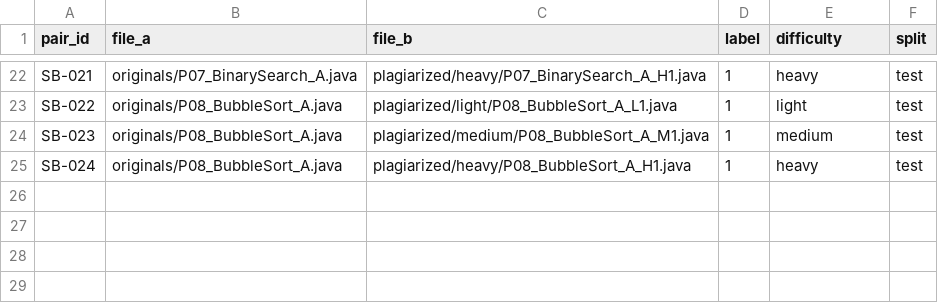
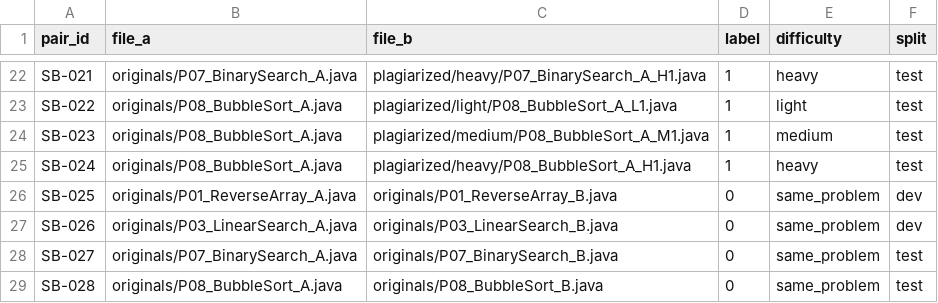
Before and after one commit to shimitpathak77/code-plagiarism-detector, a CSV file: dataset/labels/shruti.csv, drawn as a sheet; only a part is shown, gaps mark what is left out.

```diff
--- a/dataset/labels/shruti.csv
+++ b/dataset/labels/shruti.csv
@@ -25 +25,5 @@ SB-023,originals/P08_BubbleSort_A.java,plagiarized/medium/P08_BubbleSort_A_M1.ja
 SB-024,originals/P08_BubbleSort_A.java,plagiarized/heavy/P08_BubbleSort_A_H1.java,1,heavy,test
+SB-025,originals/P01_ReverseArray_A.java,originals/P01_ReverseArray_B.java,0,same_problem,dev
+SB-026,originals/P03_LinearSearch_A.java,originals/P03_LinearSearch_B.java,0,same_problem,dev
+SB-027,originals/P07_BinarySearch_A.java,originals/P07_BinarySearch_B.java,0,same_problem,test
+SB-028,originals/P08_BubbleSort_A.java,originals/P08_BubbleSort_B.java,0,same_problem,test
```
Also changed, not shown: dataset/labels/Lovely.csv, dataset/labels/khushi.csv, 24 other files.
